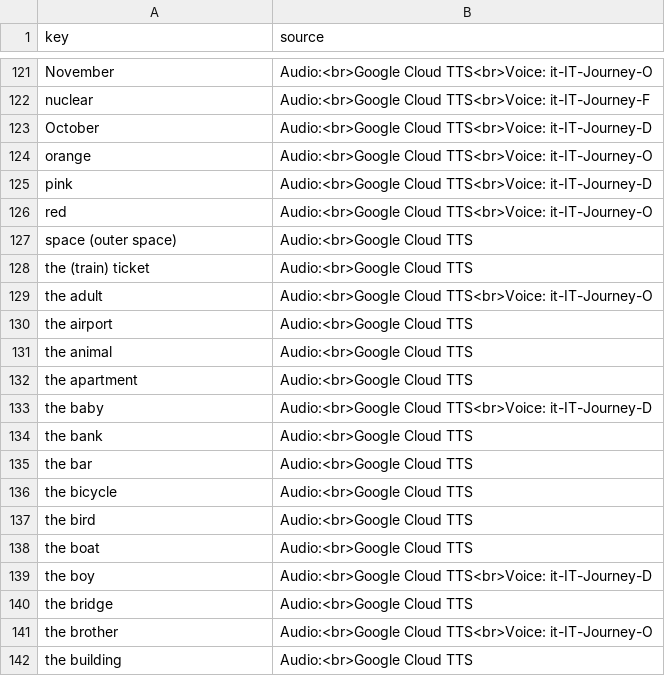
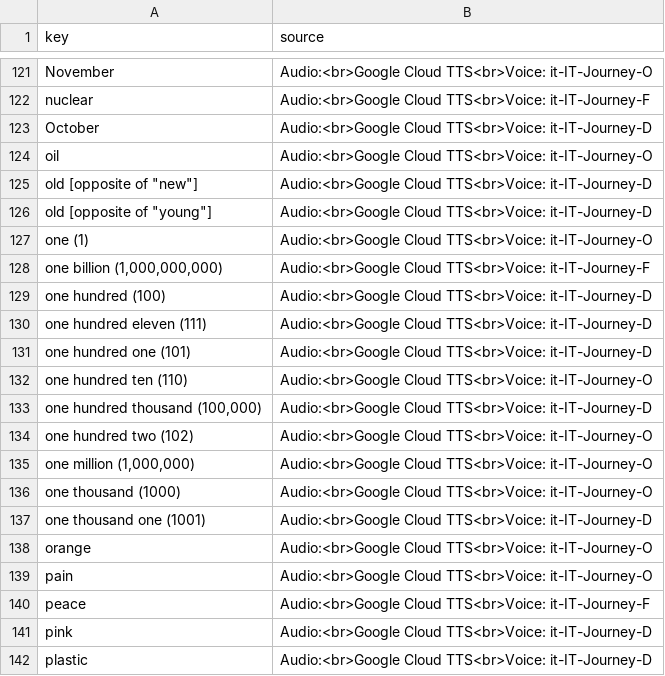
Before and after one commit to ankilangs/ankilangs, a CSV file: src/data/generated/625_words-from-en_us-to-it_it.csv, drawn as a sheet; only a part is shown, gaps mark what is left out; the shorter side is filled out with more unchanged rows; the diff covers the shown part only; the diff names each change by its address in the sheet, - before the commit and + after, or states it on an @@ line.

```diff
--- a/src/data/generated/625_words-from-en_us-to-it_it.csv
+++ b/src/data/generated/625_words-from-en_us-to-it_it.csv
+row 124: oil | Audio:<br>Google Cloud TTS<br>Voice: it-IT-Journey-O
+row 125: old [opposite of "new"] | Audio:<br>Google Cloud TTS<br>Voice: it-IT-Journey-D
+row 126: old [opposite of "young"] | Audio:<br>Google Cloud TTS<br>Voice: it-IT-Journey-D
+row 127: one (1) | Audio:<br>Google Cloud TTS<br>Voice: it-IT-Journey-O
+row 128: one billion (1,000,000,000) | Audio:<br>Google Cloud TTS<br>Voice: it-IT-Journey-F
+row 129: one hundred (100) | Audio:<br>Google Cloud TTS<br>Voice: it-IT-Journey-D
+row 130: one hundred eleven (111) | Audio:<br>Google Cloud TTS<br>Voice: it-IT-Journey-D
+row 131: one hundred one (101) | Audio:<br>Google Cloud TTS<br>Voice: it-IT-Journey-D
+row 132: one hundred ten (110) | Audio:<br>Google Cloud TTS<br>Voice: it-IT-Journey-O
+row 133: one hundred thousand (100,000) | Audio:<br>Google Cloud TTS<br>Voice: it-IT-Journey-D
+row 134: one hundred two (102) | Audio:<br>Google Cloud TTS<br>Voice: it-IT-Journey-O
+row 135: one million (1,000,000) | Audio:<br>Google Cloud TTS<br>Voice: it-IT-Journey-O
+row 136: one thousand (1000) | Audio:<br>Google Cloud TTS<br>Voice: it-IT-Journey-O
+row 137: one thousand one (1001) | Audio:<br>Google Cloud TTS<br>Voice: it-IT-Journey-D
+row 139: pain | Audio:<br>Google Cloud TTS<br>Voice: it-IT-Journey-O
+row 140: peace | Audio:<br>Google Cloud TTS<br>Voice: it-IT-Journey-F
+row 142: plastic | Audio:<br>Google Cloud TTS<br>Voice: it-IT-Journey-D
```
Also changed, not shown: 14 added rows elsewhere in this file, src/data/625_words-base-it_it.csv, 31 other files.
